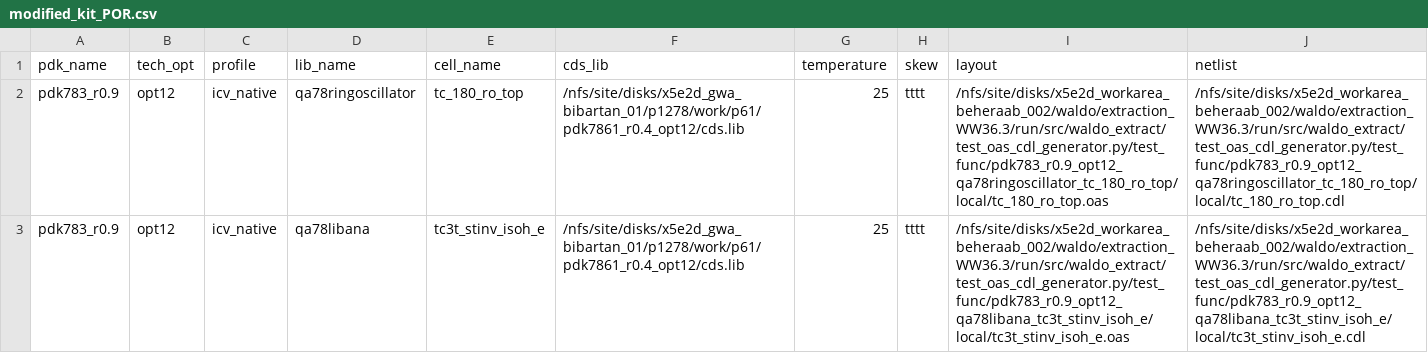
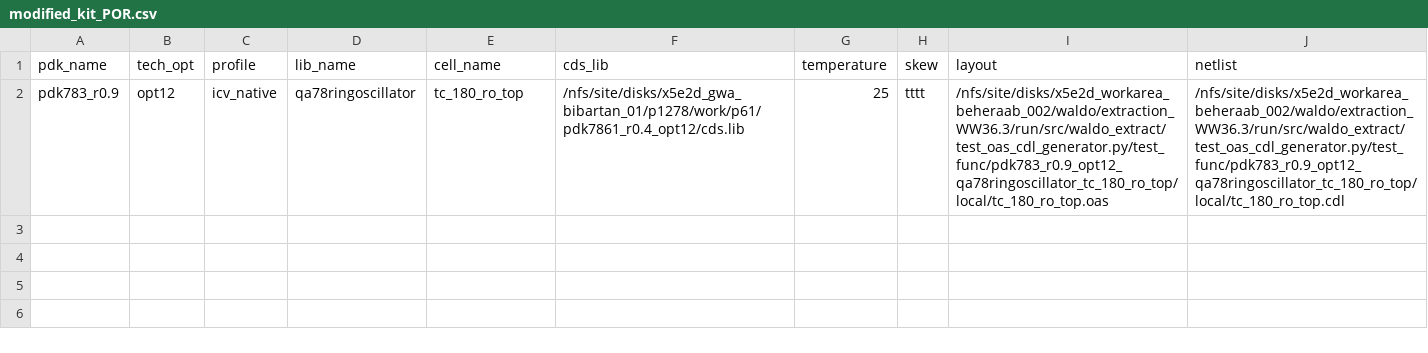
Before and after one commit to beheraab/L2QA, a CSV file: src/waldo_extract/modified_kit_POR.csv, drawn as a sheet; the diff names each change by its address in the sheet, - before the commit and + after, or states it on an @@ line.

```diff
--- a/src/waldo_extract/modified_kit_POR.csv
+++ b/src/waldo_extract/modified_kit_POR.csv
-row 3: pdk783_r0.9 | opt12 | icv_native | qa78libana | tc3t_stinv_isoh_e | /nfs/site/disks/x5e2d_gwa_bibartan_01/p1278/work/p61/pdk7861_r0.4_opt12/cds.lib | 25 | tttt | /nfs/site/disks/x5e2d_workarea_beheraab_002/waldo/extraction_WW36.3/run/src/waldo_extract/test_oas_cdl_generator.py/test_func/pdk783_r0.9_opt12_qa78libana_tc3t_stinv_isoh_e/local/tc3t_stinv_isoh_e.oas | /nfs/site/disks/x5e2d_workarea_beheraab_002/waldo/extraction_WW36.3/run/src/waldo_extract/test_oas_cdl_generator.py/test_func/pdk783_r0.9_opt12_qa78libana_tc3t_stinv_isoh_e/local/tc3t_stinv_isoh_e.cdl
```
Also changed, not shown: src/waldo_extract/kit_POR.csv.
